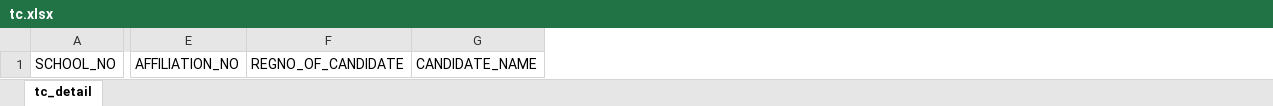
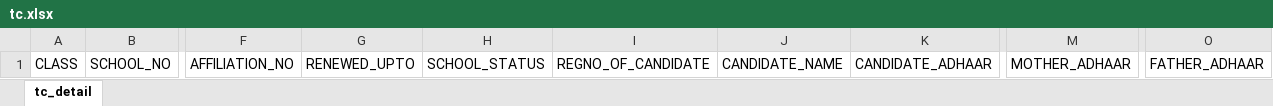
Before and after one commit to nitind12/dpanel, an Excel workbook: _assets_/tc.xlsx, sheet tc_detail, drawn as a sheet; only a part is shown, gaps mark what is left out; values as stored, in another font and other column widths than the file's, no borders; the diff names each change by its address in the sheet, - before the commit and + after, or states it on an @@ line.

```diff
--- a/_assets_/tc.xlsx (sheet tc_detail)
+++ b/_assets_/tc.xlsx (sheet tc_detail)
+column A, row 1: CLASS
+column G, row 1: RENEWED_UPTO
+column H, row 1: SCHOOL_STATUS
+column K, row 1: CANDIDATE_ADHAAR
+column M, row 1: MOTHER_ADHAAR
+column O, row 1: FATHER_ADHAAR
```
Also changed, not shown: 19 other files.
